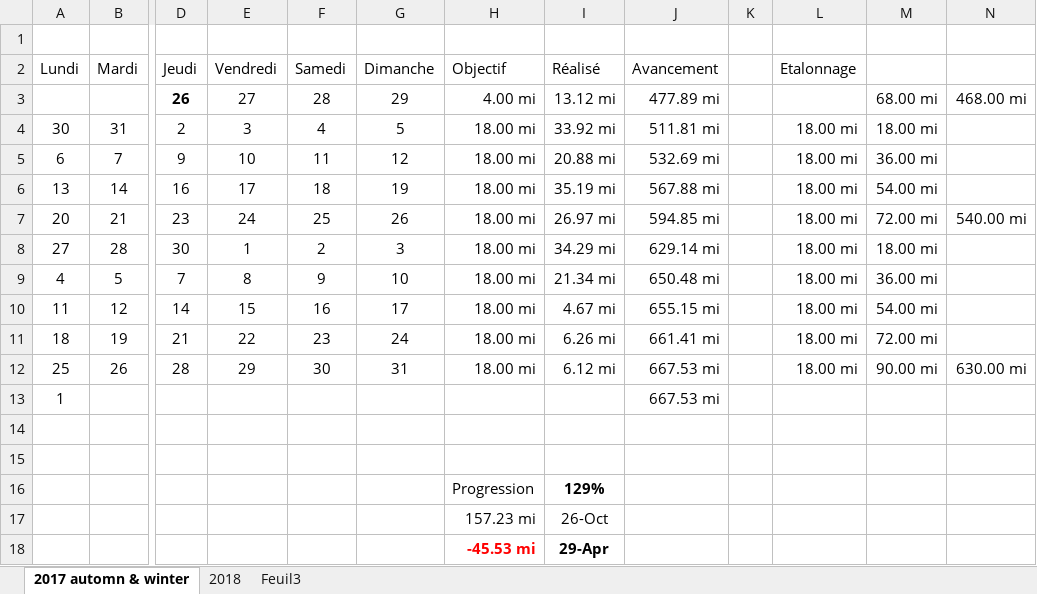
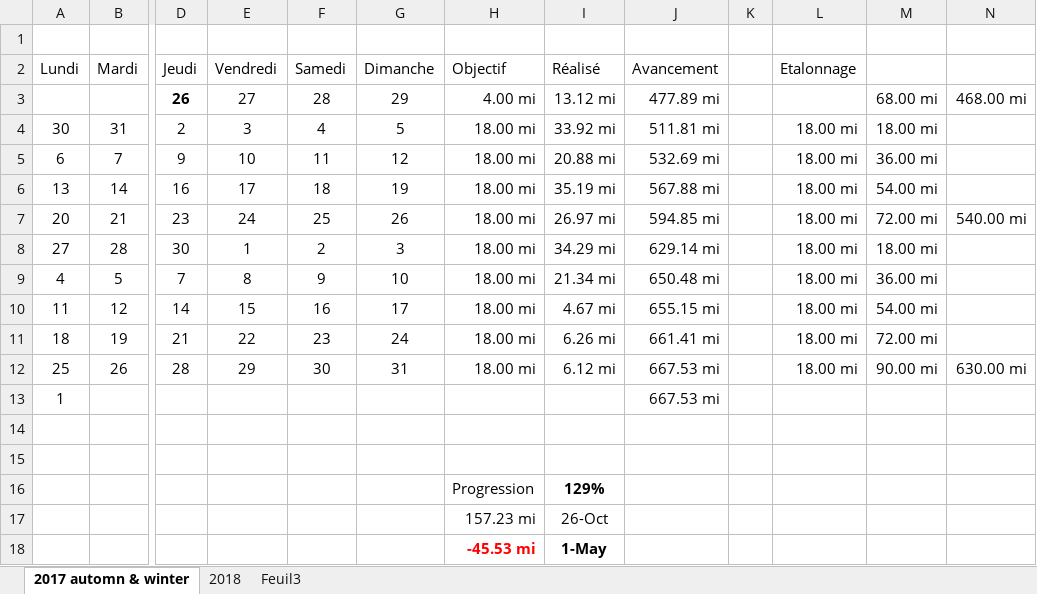
Before and after one commit to yakobibus/Essais, an Excel workbook: Src/622 miles/Objectif 622 miles en 2017.xlsx, sheet 2017 automn & winter, drawn as a sheet; only a part is shown, gaps mark what is left out; values as stored, in another font and other column widths than the file's, no borders; conditional formats and table styles not drawn; the diff names each change by its address in the sheet, - before the commit and + after, or states it on an @@ line.

```diff
--- a/Src/622 miles/Objectif 622 miles en 2017.xlsx (sheet 2017 automn & winter)
+++ b/Src/622 miles/Objectif 622 miles en 2017.xlsx (sheet 2017 automn & winter)
-I18 (Réalisé): 29-Apr
+I18 (Réalisé): 1-May
```
Also changed, not shown: sheet 2018.
